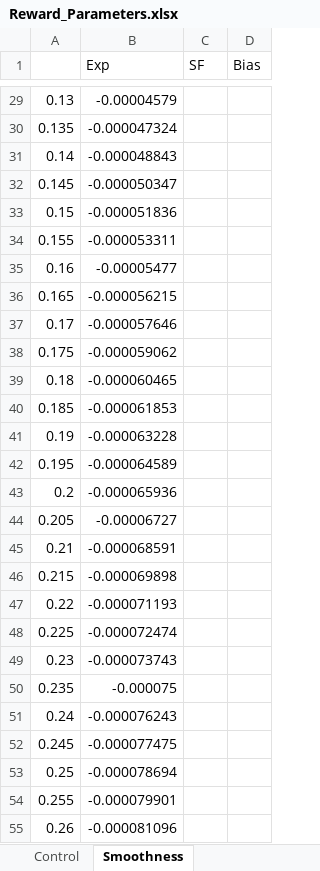
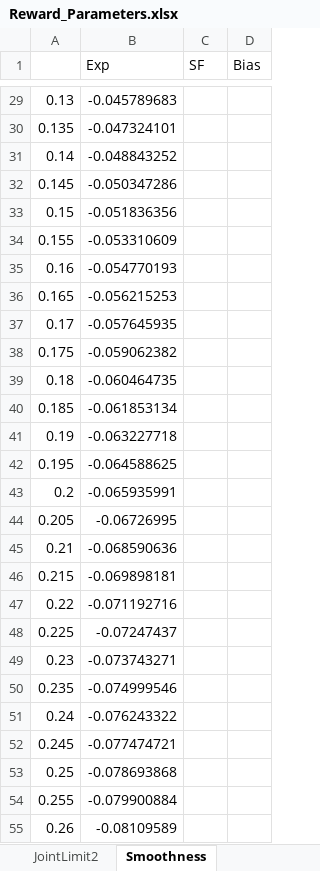
Before and after one commit to AndrewBarth/SimscapeSatelliteInspection, an Excel workbook: Documentation/Reward_Parameters.xlsx, sheet Smoothness, drawn as a sheet; only a part is shown, gaps mark what is left out; values as stored, in another font and other column widths than the file's, no borders; charts and pictures not drawn; the diff covers the shown part only; the diff names each change by its address in the sheet, - before the commit and + after, or states it on an @@ line.

```diff
--- a/Documentation/Reward_Parameters.xlsx (sheet Smoothness)
+++ b/Documentation/Reward_Parameters.xlsx (sheet Smoothness)
+sheet tab: JointLimit2
-B29 (Exp): -0.00004579
+B29 (Exp): -0.045789683
-B30 (Exp): -0.000047324
+B30 (Exp): -0.047324101
-B31 (Exp): -0.000048843
+B31 (Exp): -0.048843252
-B32 (Exp): -0.000050347
+B32 (Exp): -0.050347286
-B33 (Exp): -0.000051836
+B33 (Exp): -0.051836356
-B34 (Exp): -0.000053311
+B34 (Exp): -0.053310609
-B35 (Exp): -0.00005477
+B35 (Exp): -0.054770193
-B36 (Exp): -0.000056215
+B36 (Exp): -0.056215253
-B37 (Exp): -0.000057646
+B37 (Exp): -0.057645935
-B38 (Exp): -0.000059062
+B38 (Exp): -0.059062382
-B39 (Exp): -0.000060465
+B39 (Exp): -0.060464735
-B40 (Exp): -0.000061853
+B40 (Exp): -0.061853134
-B41 (Exp): -0.000063228
+B41 (Exp): -0.063227718
-B42 (Exp): -0.000064589
+B42 (Exp): -0.064588625
-B43 (Exp): -0.000065936
+B43 (Exp): -0.065935991
-B44 (Exp): -0.00006727
+B44 (Exp): -0.06726995
-B45 (Exp): -0.000068591
+B45 (Exp): -0.068590636
-B46 (Exp): -0.000069898
+B46 (Exp): -0.069898181
-B47 (Exp): -0.000071193
+B47 (Exp): -0.071192716
-B48 (Exp): -0.000072474
+B48 (Exp): -0.07247437
-B49 (Exp): -0.000073743
+B49 (Exp): -0.073743271
-B50 (Exp): -0.000075
+B50 (Exp): -0.074999546
-B51 (Exp): -0.000076243
+B51 (Exp): -0.076243322
-B52 (Exp): -0.000077475
+B52 (Exp): -0.077474721
-B53 (Exp): -0.000078694
+B53 (Exp): -0.078693868
-B54 (Exp): -0.000079901
+B54 (Exp): -0.079900884
-B55 (Exp): -0.000081096
+B55 (Exp): -0.08109589
```
Also changed, not shown: 1 added row, 1 removed row and 272 edited cells elsewhere in this sheet, sheet Control, other sheet tabs, charts or pictures, 23 other files.
